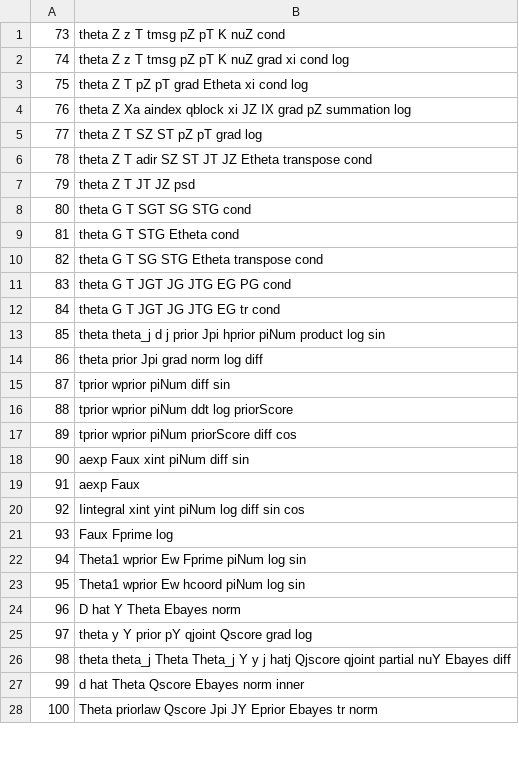
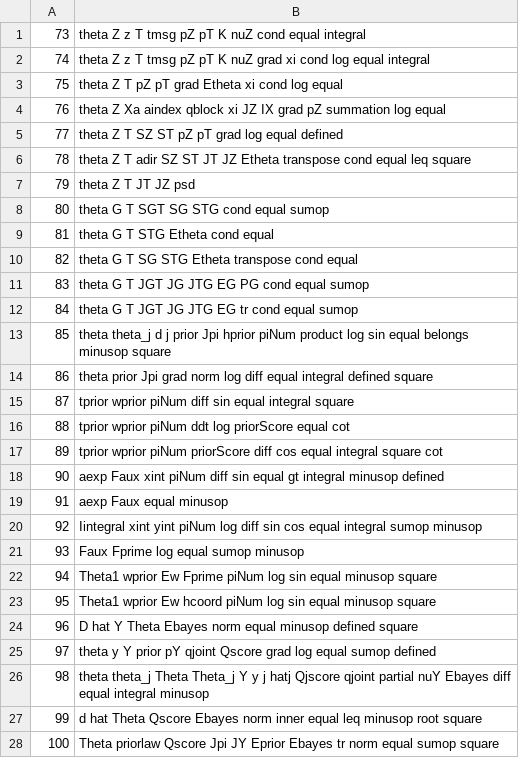
Before and after one commit to PNmiracle/ece723-distributed-estimation, a TSV file: tools/gist/section3_symbol_map.tsv, drawn as a sheet; only a part is shown; the diff covers the shown part only.

Commit message:
Explain complete left-hand expressions and repeat bilingual symbol readings throughout Section III

```diff
--- a/tools/gist/section3_symbol_map.tsv
+++ b/tools/gist/section3_symbol_map.tsv
@@ -1,28 +1,28 @@
-73	theta Z z T tmsg pZ pT K nuZ cond
-74	theta Z z T tmsg pZ pT K nuZ grad xi cond log
-75	theta Z T pZ pT grad Etheta xi cond log
-76	theta Z Xa aindex qblock xi JZ IX grad pZ summation log
-77	theta Z T SZ ST pZ pT grad log
-78	theta Z T adir SZ ST JT JZ Etheta transpose cond
+73	theta Z z T tmsg pZ pT K nuZ cond equal integral
+74	theta Z z T tmsg pZ pT K nuZ grad xi cond log equal integral
+75	theta Z T pZ pT grad Etheta xi cond log equal
+76	theta Z Xa aindex qblock xi JZ IX grad pZ summation log equal
+77	theta Z T SZ ST pZ pT grad log equal defined
+78	theta Z T adir SZ ST JT JZ Etheta transpose cond equal leq square
 79	theta Z T JT JZ psd
-80	theta G T SGT SG STG cond
-81	theta G T STG Etheta cond
-82	theta G T SG STG Etheta transpose cond
-83	theta G T JGT JG JTG EG PG cond
-84	theta G T JGT JG JTG EG tr cond
-85	theta theta_j d j prior Jpi hprior piNum product log sin
-86	theta prior Jpi grad norm log diff
-87	tprior wprior piNum diff sin
-88	tprior wprior piNum ddt log priorScore
-89	tprior wprior piNum priorScore diff cos
-90	aexp Faux xint piNum diff sin
-91	aexp Faux
-92	Iintegral xint yint piNum log diff sin cos
-93	Faux Fprime log
-94	Theta1 wprior Ew Fprime piNum log sin
-95	Theta1 wprior Ew hcoord piNum log sin
-96	D hat Y Theta Ebayes norm
-97	theta y Y prior pY qjoint Qscore grad log
-98	theta theta_j Theta Theta_j Y y j hatj Qjscore qjoint partial nuY Ebayes diff
-99	d hat Theta Qscore Ebayes norm inner
-100	Theta priorlaw Qscore Jpi JY Eprior Ebayes tr norm
+80	theta G T SGT SG STG cond equal sumop
+81	theta G T STG Etheta cond equal
+82	theta G T SG STG Etheta transpose cond equal
+83	theta G T JGT JG JTG EG PG cond equal sumop
+84	theta G T JGT JG JTG EG tr cond equal sumop
+85	theta theta_j d j prior Jpi hprior piNum product log sin equal belongs minusop square
+86	theta prior Jpi grad norm log diff equal integral defined square
+87	tprior wprior piNum diff sin equal integral square
+88	tprior wprior piNum ddt log priorScore equal cot
+89	tprior wprior piNum priorScore diff cos equal integral square cot
+90	aexp Faux xint piNum diff sin equal gt integral minusop defined
+91	aexp Faux equal minusop
+92	Iintegral xint yint piNum log diff sin cos equal integral sumop minusop
+93	Faux Fprime log equal sumop minusop
+94	Theta1 wprior Ew Fprime piNum log sin equal minusop square
+95	Theta1 wprior Ew hcoord piNum log sin equal minusop square
+96	D hat Y Theta Ebayes norm equal minusop defined square
+97	theta y Y prior pY qjoint Qscore grad log equal sumop defined
+98	theta theta_j Theta Theta_j Y y j hatj Qjscore qjoint partial nuY Ebayes diff equal integral minusop
+99	d hat Theta Qscore Ebayes norm inner equal leq minusop root square
+100	Theta priorlaw Qscore Jpi JY Eprior Ebayes tr norm equal sumop square
```
Also changed, not shown: 129 edited cells elsewhere in this file, tools/gist/section3_symbols.tsv, 10 other files.
